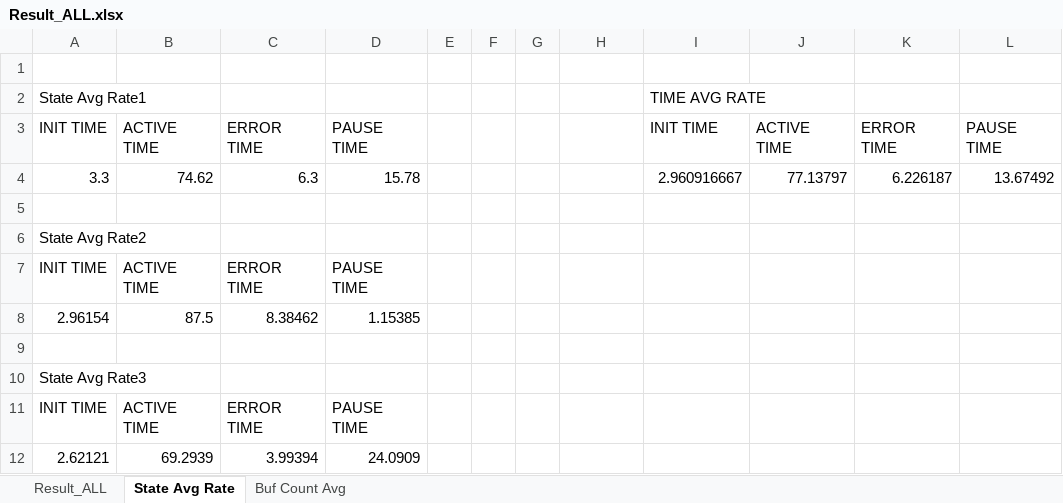
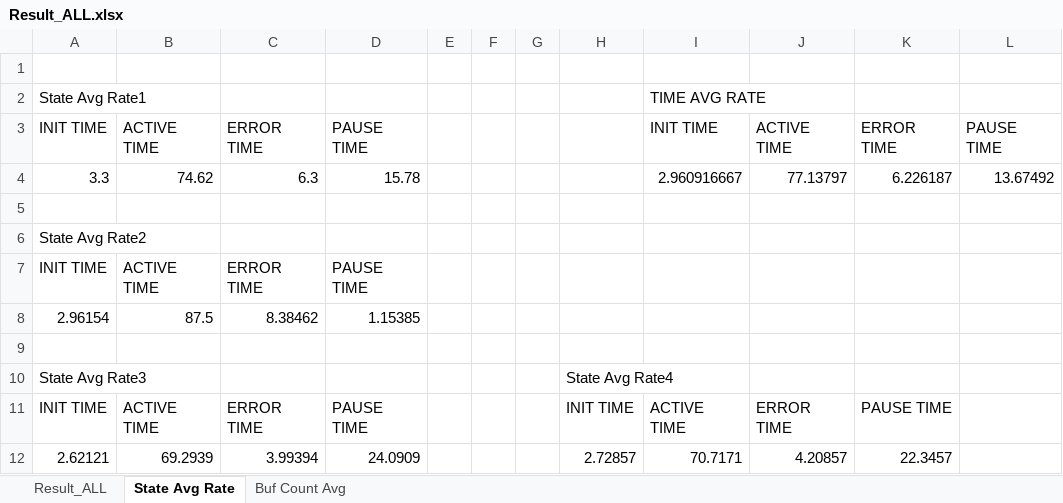
Before and after one commit to Tentailsahri/DT_FINAL_Project, an Excel workbook: 문서/Result_ALL.xlsx, sheet State Avg Rate, drawn as a sheet; values as stored, in another font and other column widths than the file's, no borders; charts and pictures not drawn; the diff names each change by its address in the sheet, - before the commit and + after, or states it on an @@ line.

```diff
--- a/문서/Result_ALL.xlsx (sheet State Avg Rate)
+++ b/문서/Result_ALL.xlsx (sheet State Avg Rate)
-H10: (empty)
+H10: State Avg Rate4
-H11: (empty)
+H11: INIT TIME
-I11: (empty)
+I11: ACTIVE TIME
-J11: (empty)
+J11: ERROR TIME
-K11: (empty)
+K11: PAUSE TIME
-H12: (empty)
+H12: 2.72857
-I12: (empty)
+I12: 70.7171
-J12: (empty)
+J12: 4.20857
-K12: (empty)
+K12: 22.3457
```
Also changed, not shown: charts or pictures, 1 other file.
